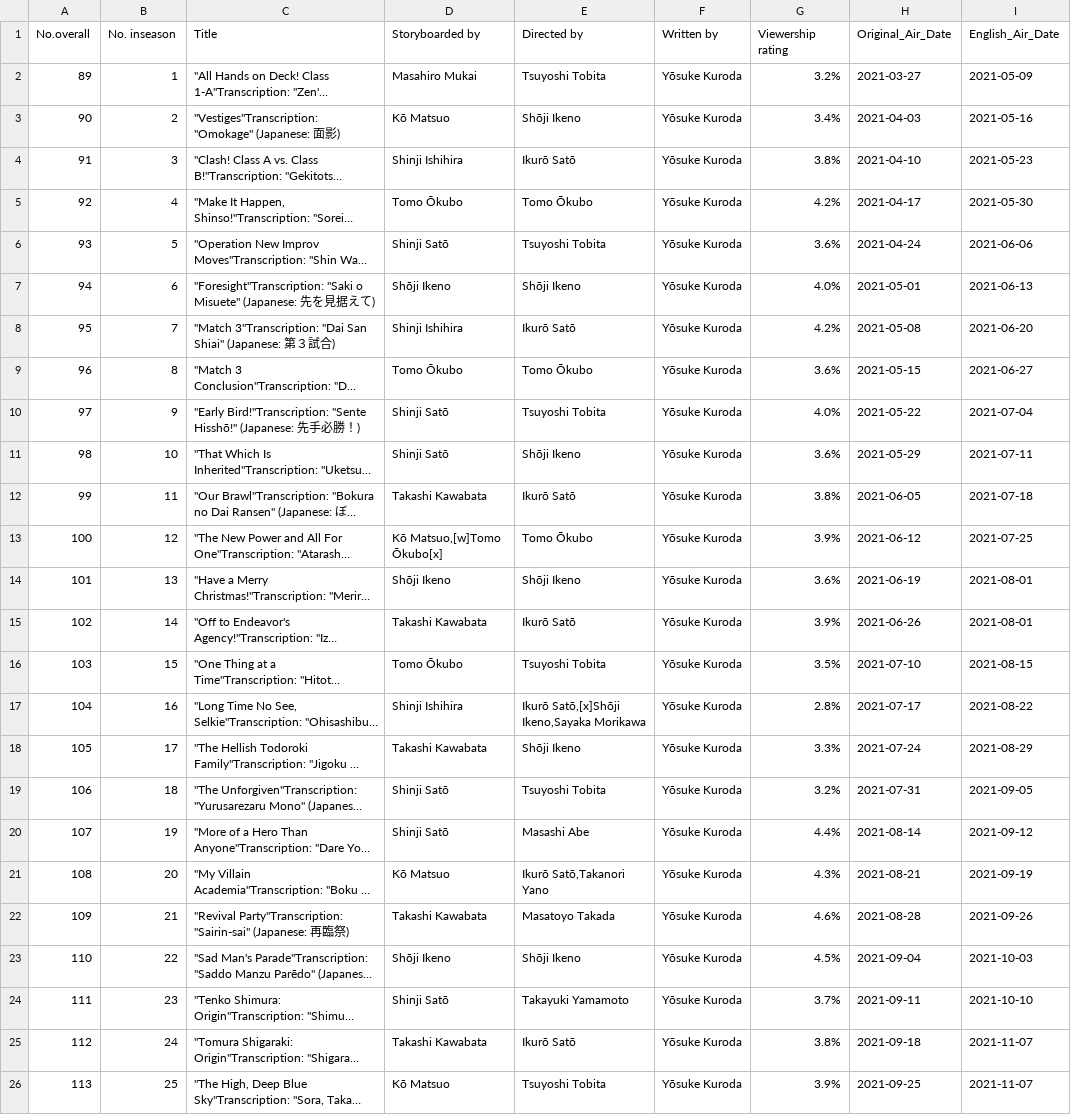
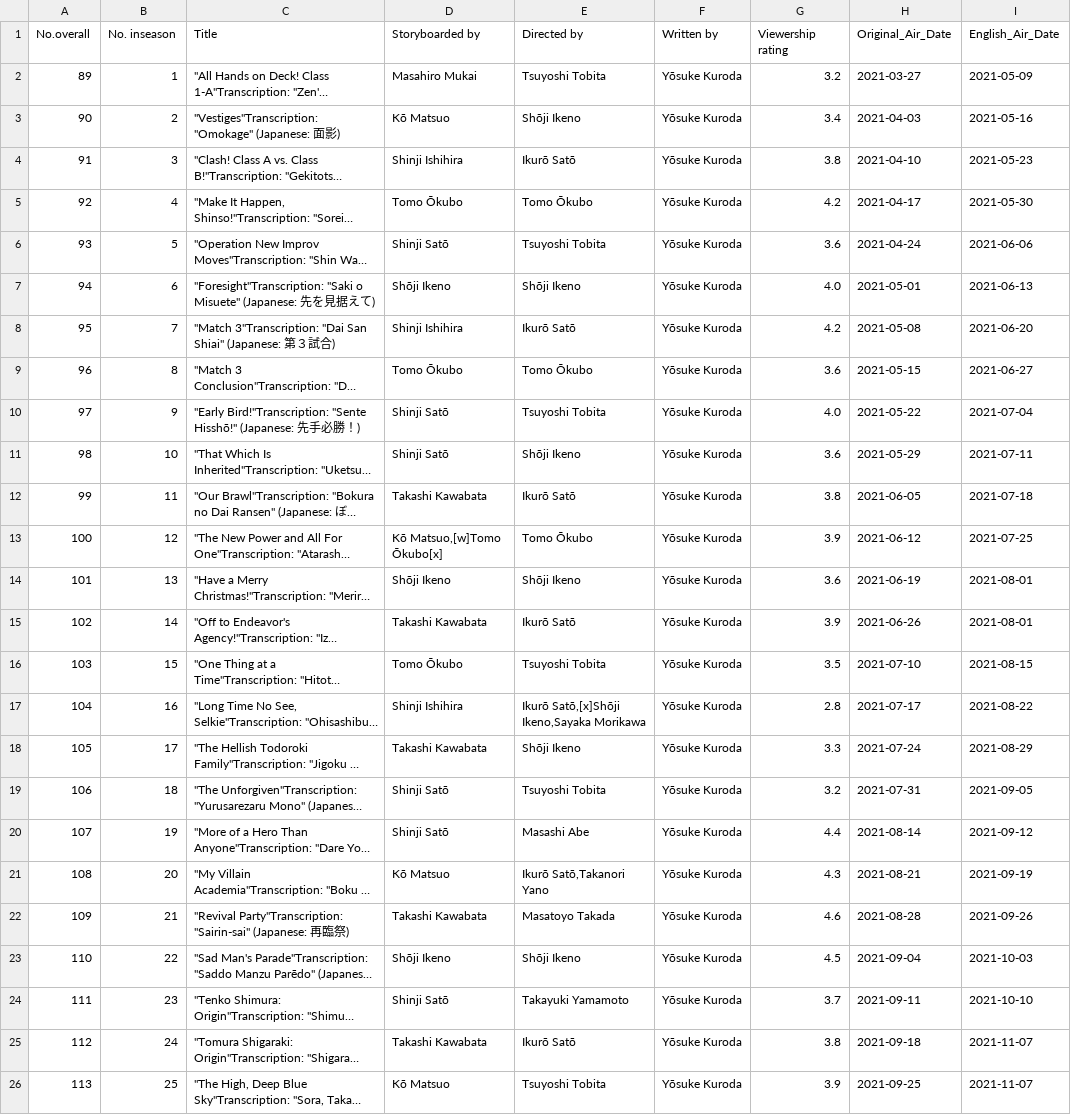
Before and after one commit to irwinjacky/AnimeShips, a CSV file: season_five_clean.csv, drawn as a sheet; long unchanged cells end in …; the diff names each change by its address in the sheet, - before the commit and + after, or states it on an @@ line.

Commit message:
CSV updates for Anime
Changed the CSV's again so they are cleaner.

```diff
--- a/season_five_clean.csv
+++ b/season_five_clean.csv
-G2 (Viewership rating): 3.2%
+G2 (Viewership rating): 3.2
-G3 (Viewership rating): 3.4%
+G3 (Viewership rating): 3.4
-G4 (Viewership rating): 3.8%
+G4 (Viewership rating): 3.8
-G5 (Viewership rating): 4.2%
+G5 (Viewership rating): 4.2
-G6 (Viewership rating): 3.6%
+G6 (Viewership rating): 3.6
-G7 (Viewership rating): 4.0%
+G7 (Viewership rating): 4.0
-G8 (Viewership rating): 4.2%
+G8 (Viewership rating): 4.2
-G9 (Viewership rating): 3.6%
+G9 (Viewership rating): 3.6
-G10 (Viewership rating): 4.0%
+G10 (Viewership rating): 4.0
-G11 (Viewership rating): 3.6%
+G11 (Viewership rating): 3.6
-G12 (Viewership rating): 3.8%
+G12 (Viewership rating): 3.8
-G13 (Viewership rating): 3.9%
+G13 (Viewership rating): 3.9
-G14 (Viewership rating): 3.6%
+G14 (Viewership rating): 3.6
-G15 (Viewership rating): 3.9%
+G15 (Viewership rating): 3.9
-G16 (Viewership rating): 3.5%
+G16 (Viewership rating): 3.5
-G17 (Viewership rating): 2.8%
+G17 (Viewership rating): 2.8
-G18 (Viewership rating): 3.3%
+G18 (Viewership rating): 3.3
-G19 (Viewership rating): 3.2%
+G19 (Viewership rating): 3.2
-G20 (Viewership rating): 4.4%
+G20 (Viewership rating): 4.4
-G21 (Viewership rating): 4.3%
+G21 (Viewership rating): 4.3
-G22 (Viewership rating): 4.6%
+G22 (Viewership rating): 4.6
-G23 (Viewership rating): 4.5%
+G23 (Viewership rating): 4.5
-G24 (Viewership rating): 3.7%
+G24 (Viewership rating): 3.7
-G25 (Viewership rating): 3.8%
+G25 (Viewership rating): 3.8
-G26 (Viewership rating): 3.9%
+G26 (Viewership rating): 3.9
```
Also changed, not shown: season_four_clean.csv, season_six_clean.csv, 4 other files.
